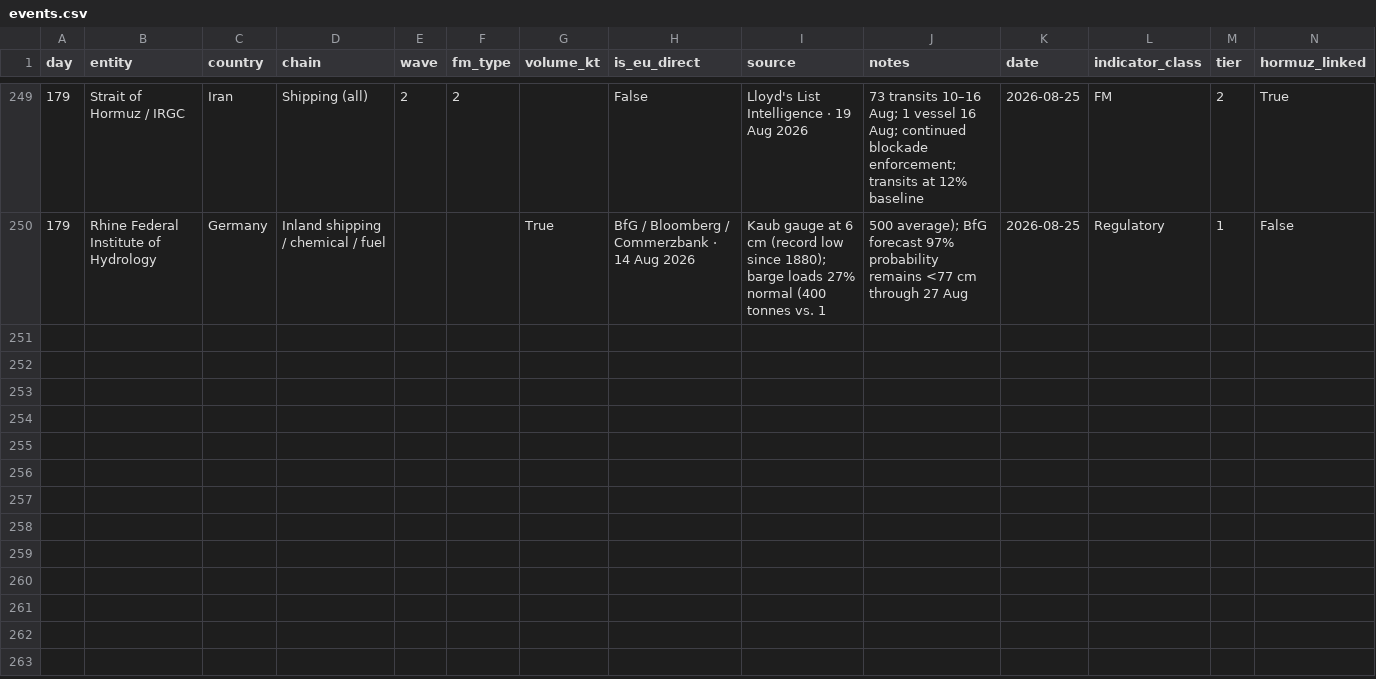
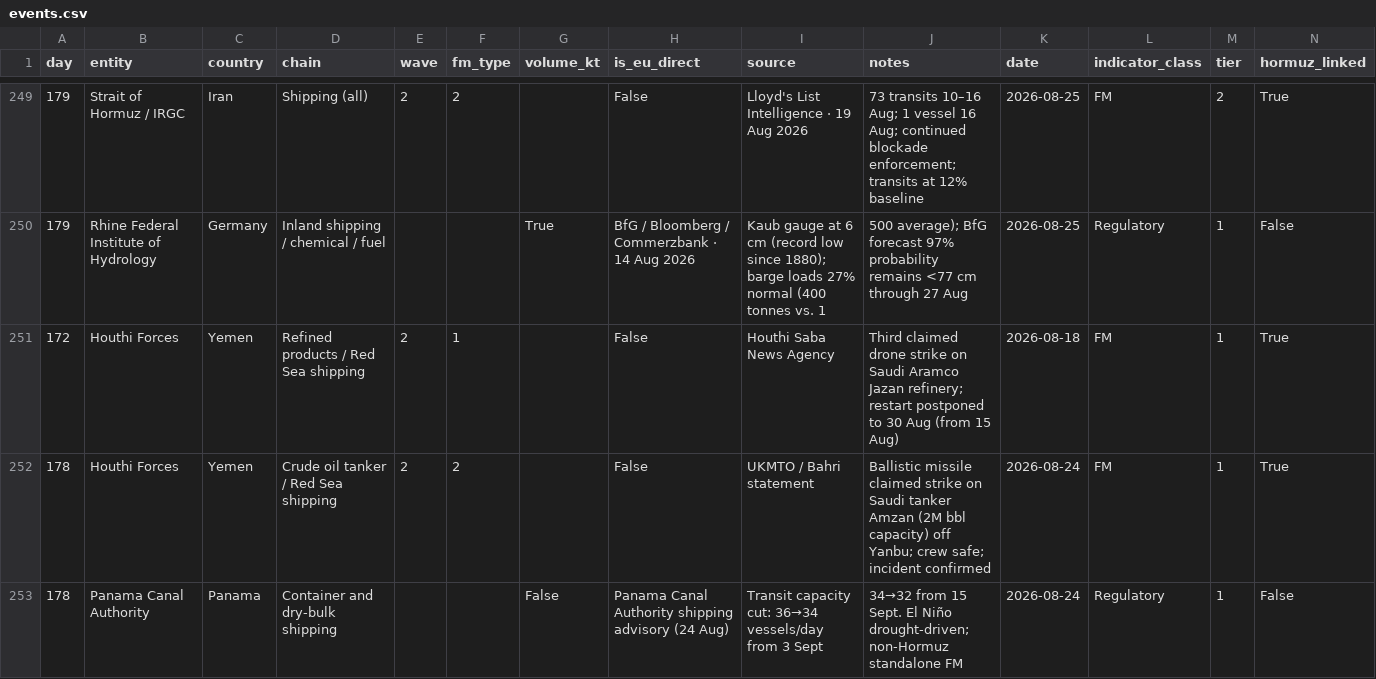
Before and after one commit to ResilienceEngineers/fm-tracker, a CSV file: events.csv, drawn as a sheet; only a part is shown, gaps mark what is left out.

```diff
--- a/events.csv
+++ b/events.csv
@@ -250 +250,4 @@ day,entity,country,chain,wave,fm_type,volume_kt,is_eu_direct,source,notes,date,i
 179,Rhine Federal Institute of Hydrology,Germany,Inland shipping / chemical / fuel,,,True,BfG / Bloomberg / Commerzbank · 14 Aug 2026,Kaub gauge at 6 cm (record low since 1880); barge loads 27% normal (400 tonnes vs. 1,500 average); BfG forecast 97% probability remains <77 cm through 27 Aug,2026-08-25,Regulatory,1,False
+172,Houthi Forces,Yemen,Refined products / Red Sea shipping,2,1,,False,Houthi Saba News Agency,Third claimed drone strike on Saudi Aramco Jazan refinery; restart postponed to 30 Aug (from 15 Aug),2026-08-18,FM,1,True
+178,Houthi Forces,Yemen,Crude oil tanker / Red Sea shipping,2,2,,False,UKMTO / Bahri statement,Ballistic missile claimed strike on Saudi tanker Amzan (2M bbl capacity) off Yanbu; crew safe; incident confirmed,2026-08-24,FM,1,True
+178,Panama Canal Authority,Panama,Container and dry-bulk shipping,,,False,Panama Canal Authority shipping advisory (24 Aug),Transit capacity cut: 36→34 vessels/day from 3 Sept,34→32 from 15 Sept. El Niño drought-driven; non-Hormuz standalone FM,2026-08-24,Regulatory,1,False
```
Also changed, not shown: 7 other files.
